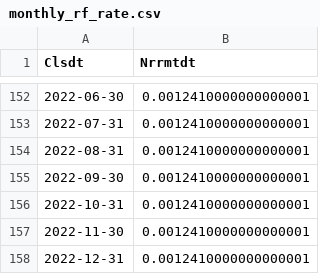
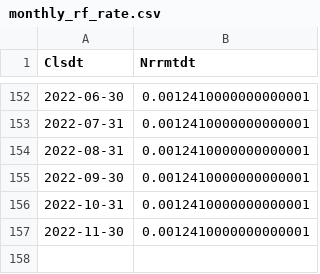
Before and after one commit to Linnore/STA4020-Projecto, a CSV file: data/monthly_rf_rate.csv, drawn as a sheet; only a part is shown, gaps mark what is left out; the diff names each change by its address in the sheet, - before the commit and + after, or states it on an @@ line.

```diff
--- a/data/monthly_rf_rate.csv
+++ b/data/monthly_rf_rate.csv
-row 158: 2022-12-31 | 0.0012410000000000001
```
Also changed, not shown: data/000300.csv, 1 other file.
